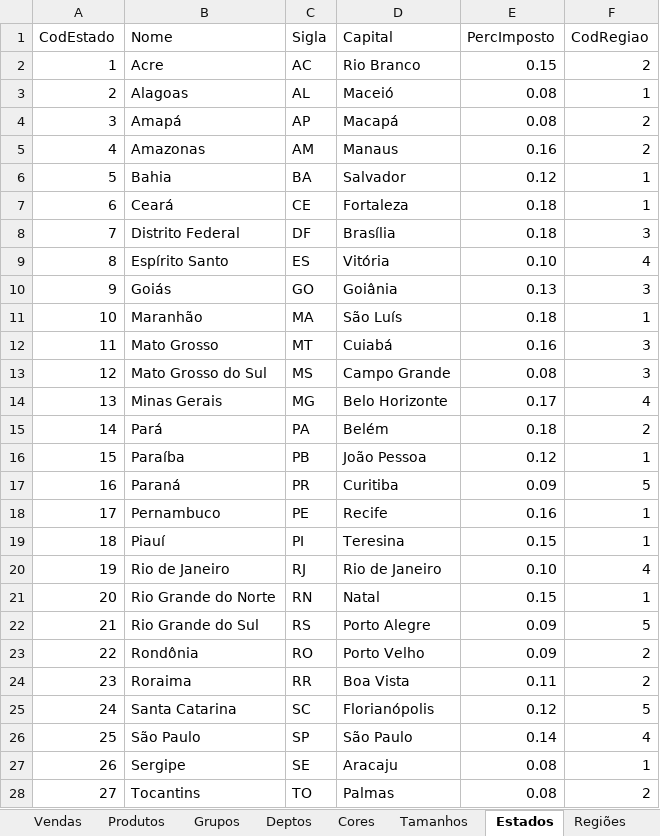
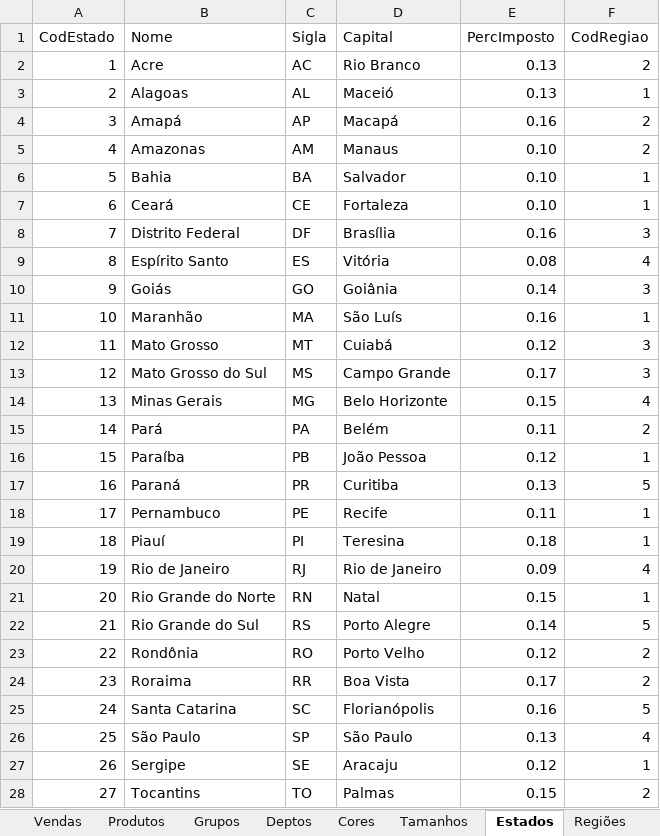
Before and after one commit to rdtbra2/OC1, an Excel workbook: output/DM1.xlsx, sheet Estados, drawn as a sheet; values as stored, in another font and other column widths than the file's, no borders; the diff names each change by its address in the sheet, - before the commit and + after, or states it on an @@ line.

```diff
--- a/output/DM1.xlsx (sheet Estados)
+++ b/output/DM1.xlsx (sheet Estados)
-E2 (PercImposto): 0.15
+E2 (PercImposto): 0.13
-E3 (PercImposto): 0.08
+E3 (PercImposto): 0.13
-E4 (PercImposto): 0.08
+E4 (PercImposto): 0.16
-E5 (PercImposto): 0.16
+E5 (PercImposto): 0.10
-E6 (PercImposto): 0.12
+E6 (PercImposto): 0.10
-E7 (PercImposto): 0.18
+E7 (PercImposto): 0.10
-E8 (PercImposto): 0.18
+E8 (PercImposto): 0.16
-E9 (PercImposto): 0.10
+E9 (PercImposto): 0.08
-E10 (PercImposto): 0.13
+E10 (PercImposto): 0.14
-E11 (PercImposto): 0.18
+E11 (PercImposto): 0.16
-E12 (PercImposto): 0.16
+E12 (PercImposto): 0.12
-E13 (PercImposto): 0.08
+E13 (PercImposto): 0.17
-E14 (PercImposto): 0.17
+E14 (PercImposto): 0.15
-E15 (PercImposto): 0.18
+E15 (PercImposto): 0.11
-E17 (PercImposto): 0.09
+E17 (PercImposto): 0.13
-E18 (PercImposto): 0.16
+E18 (PercImposto): 0.11
-E19 (PercImposto): 0.15
+E19 (PercImposto): 0.18
-E20 (PercImposto): 0.10
+E20 (PercImposto): 0.09
-E22 (PercImposto): 0.09
+E22 (PercImposto): 0.14
-E23 (PercImposto): 0.09
+E23 (PercImposto): 0.12
-E24 (PercImposto): 0.11
+E24 (PercImposto): 0.17
-E25 (PercImposto): 0.12
+E25 (PercImposto): 0.16
-E26 (PercImposto): 0.14
+E26 (PercImposto): 0.13
-E27 (PercImposto): 0.08
+E27 (PercImposto): 0.12
-E28 (PercImposto): 0.08
+E28 (PercImposto): 0.15
```
Also changed, not shown: sheet Vendas, 2 other files.
